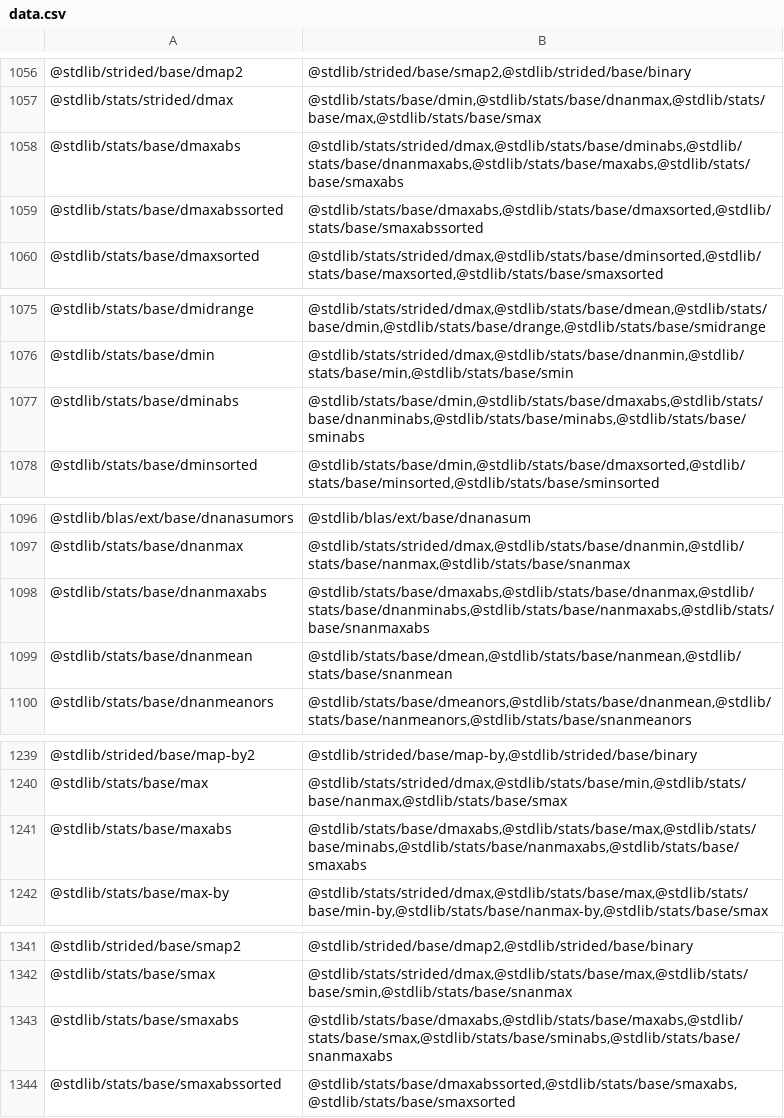
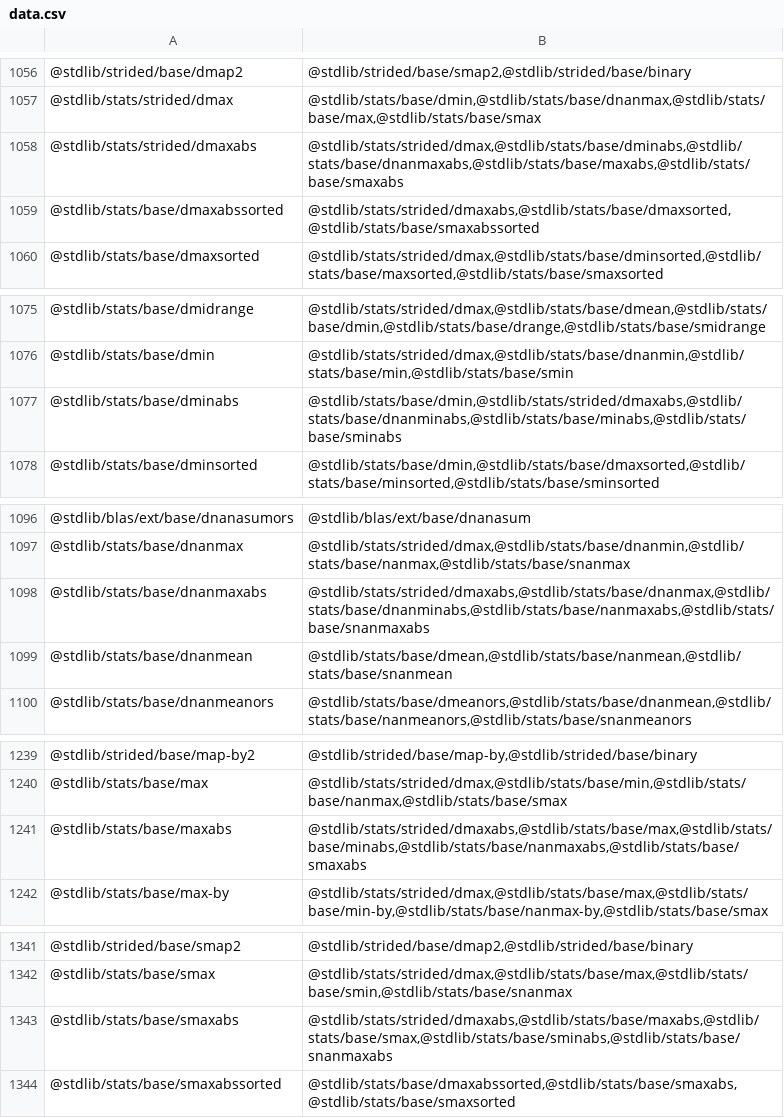
Before and after one commit to stdlib-js/namespace-pkg2related, a CSV file: data/data.csv, drawn as a sheet; only a part is shown, gaps mark what is left out.

```diff
--- a/data/data.csv
+++ b/data/data.csv
@@ -1057,4 +1057,4 @@
 "@stdlib/stats/strided/dmax","@stdlib/stats/base/dmin,@stdlib/stats/base/dnanmax,@stdlib/stats/base/max,@stdlib/stats/base/smax"
-"@stdlib/stats/base/dmaxabs","@stdlib/stats/strided/dmax,@stdlib/stats/base/dminabs,@stdlib/stats/base/dnanmaxabs,@stdlib/stats/base/maxabs,@stdlib/stats/base/smaxabs"
-"@stdlib/stats/base/dmaxabssorted","@stdlib/stats/base/dmaxabs,@stdlib/stats/base/dmaxsorted,@stdlib/stats/base/smaxabssorted"
+"@stdlib/stats/strided/dmaxabs","@stdlib/stats/strided/dmax,@stdlib/stats/base/dminabs,@stdlib/stats/base/dnanmaxabs,@stdlib/stats/base/maxabs,@stdlib/stats/base/smaxabs"
+"@stdlib/stats/base/dmaxabssorted","@stdlib/stats/strided/dmaxabs,@stdlib/stats/base/dmaxsorted,@stdlib/stats/base/smaxabssorted"
 "@stdlib/stats/base/dmaxsorted","@stdlib/stats/strided/dmax,@stdlib/stats/base/dminsorted,@stdlib/stats/base/maxsorted,@stdlib/stats/base/smaxsorted"
@@ -1076,3 +1076,3 @@
 "@stdlib/stats/base/dmin","@stdlib/stats/strided/dmax,@stdlib/stats/base/dnanmin,@stdlib/stats/base/min,@stdlib/stats/base/smin"
-"@stdlib/stats/base/dminabs","@stdlib/stats/base/dmin,@stdlib/stats/base/dmaxabs,@stdlib/stats/base/dnanminabs,@stdlib/stats/base/minabs,@stdlib/stats/base/sminabs"
+"@stdlib/stats/base/dminabs","@stdlib/stats/base/dmin,@stdlib/stats/strided/dmaxabs,@stdlib/stats/base/dnanminabs,@stdlib/stats/base/minabs,@stdlib/stats/base/sminabs"
 "@stdlib/stats/base/dminsorted","@stdlib/stats/base/dmin,@stdlib/stats/base/dmaxsorted,@stdlib/stats/base/minsorted,@stdlib/stats/base/sminsorted"
@@ -1097,3 +1097,3 @@
 "@stdlib/stats/base/dnanmax","@stdlib/stats/strided/dmax,@stdlib/stats/base/dnanmin,@stdlib/stats/base/nanmax,@stdlib/stats/base/snanmax"
-"@stdlib/stats/base/dnanmaxabs","@stdlib/stats/base/dmaxabs,@stdlib/stats/base/dnanmax,@stdlib/stats/base/dnanminabs,@stdlib/stats/base/nanmaxabs,@stdlib/stats/base/snanmaxabs"
+"@stdlib/stats/base/dnanmaxabs","@stdlib/stats/strided/dmaxabs,@stdlib/stats/base/dnanmax,@stdlib/stats/base/dnanminabs,@stdlib/stats/base/nanmaxabs,@stdlib/stats/base/snanmaxabs"
 "@stdlib/stats/base/dnanmean","@stdlib/stats/base/dmean,@stdlib/stats/base/nanmean,@stdlib/stats/base/snanmean"
@@ -1240,3 +1240,3 @@
 "@stdlib/stats/base/max","@stdlib/stats/strided/dmax,@stdlib/stats/base/min,@stdlib/stats/base/nanmax,@stdlib/stats/base/smax"
-"@stdlib/stats/base/maxabs","@stdlib/stats/base/dmaxabs,@stdlib/stats/base/max,@stdlib/stats/base/minabs,@stdlib/stats/base/nanmaxabs,@stdlib/stats/base/smaxabs"
+"@stdlib/stats/base/maxabs","@stdlib/stats/strided/dmaxabs,@stdlib/stats/base/max,@stdlib/stats/base/minabs,@stdlib/stats/base/nanmaxabs,@stdlib/stats/base/smaxabs"
 "@stdlib/stats/base/max-by","@stdlib/stats/strided/dmax,@stdlib/stats/base/max,@stdlib/stats/base/min-by,@stdlib/stats/base/nanmax-by,@stdlib/stats/base/smax"
@@ -1342,3 +1342,3 @@
 "@stdlib/stats/base/smax","@stdlib/stats/strided/dmax,@stdlib/stats/base/max,@stdlib/stats/base/smin,@stdlib/stats/base/snanmax"
-"@stdlib/stats/base/smaxabs","@stdlib/stats/base/dmaxabs,@stdlib/stats/base/maxabs,@stdlib/stats/base/smax,@stdlib/stats/base/sminabs,@stdlib/stats/base/snanmaxabs"
+"@stdlib/stats/base/smaxabs","@stdlib/stats/strided/dmaxabs,@stdlib/stats/base/maxabs,@stdlib/stats/base/smax,@stdlib/stats/base/sminabs,@stdlib/stats/base/snanmaxabs"
 "@stdlib/stats/base/smaxabssorted","@stdlib/stats/base/dmaxabssorted,@stdlib/stats/base/smaxabs,@stdlib/stats/base/smaxsorted"
```
Also changed, not shown: 4 other files.
